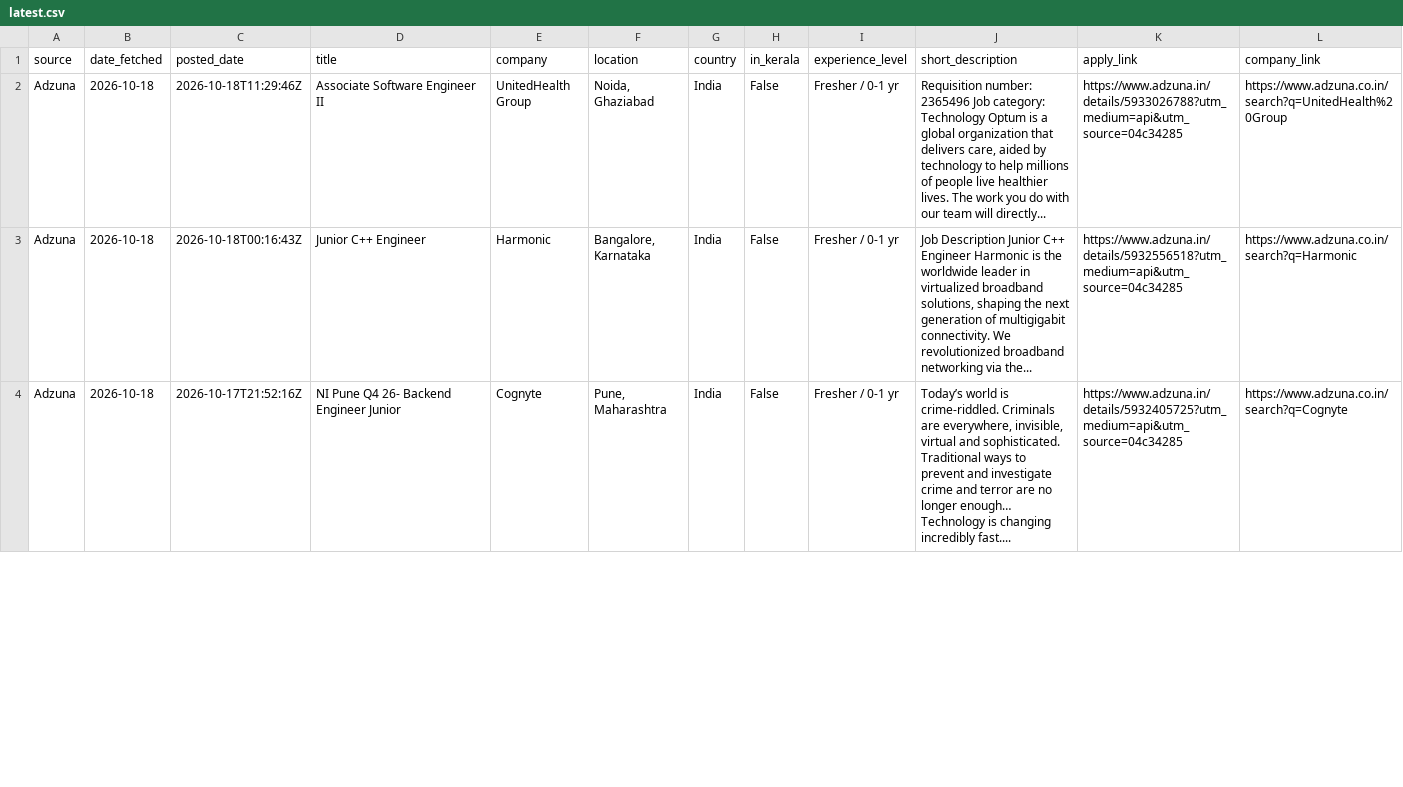
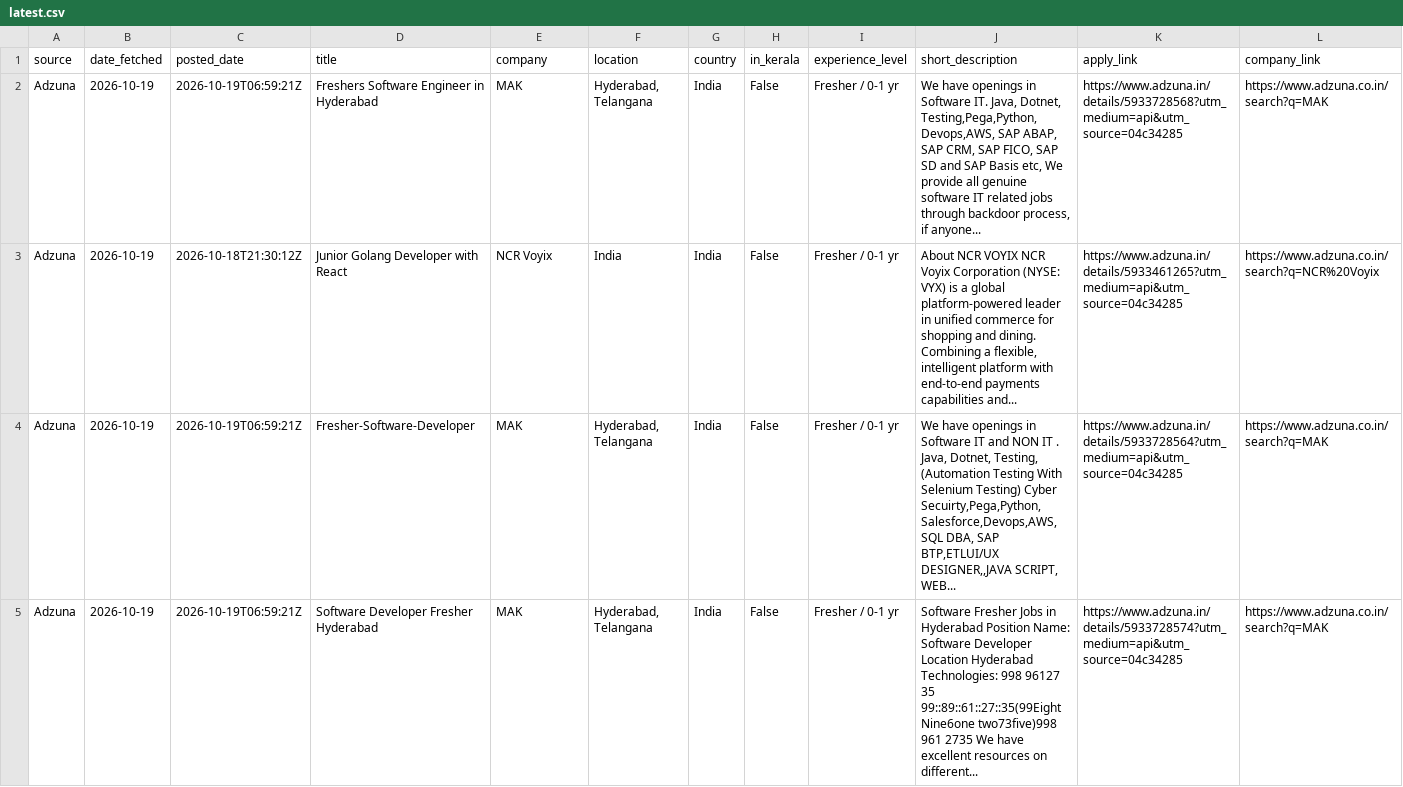
Before and after one commit to muhammedshibilm/job-scriber, a CSV file: data/latest.csv, drawn as a sheet; only a part is shown; addresses are those after the commit; rows hold the shown columns only; the diff covers the shown part only; the diff names each change by its address in the sheet, - before the commit and + after, or states it on an @@ line.

```diff
--- a/data/latest.csv
+++ b/data/latest.csv
-B2 (date_fetched): 2026-10-18
+B2 (date_fetched): 2026-10-19
-C2 (posted_date): 2026-10-18T11:29:46Z
+C2 (posted_date): 2026-10-19T06:59:21Z
-D2 (title): Associate Software Engineer II
+D2 (title): Freshers Software Engineer in Hyderabad
-E2 (company): UnitedHealth Group
+E2 (company): MAK
-F2 (location): Noida, Ghaziabad
+F2 (location): Hyderabad, Telangana
-J2 (short_description): Requisition number: 2365496 Job category: Technology Optum is a global organization that delivers care, aided by technology to help millions of people live healthier lives. The work you do with our team will directly...
+J2 (short_description): We have openings in Software IT. Java, Dotnet, Testing,Pega,Python, Devops,AWS, SAP ABAP, SAP CRM, SAP FICO, SAP SD and SAP Basis etc, We provide all genuine software IT related jobs through backdoor process, if anyone...
-K2 (apply_link): https://www.adzuna.in/details/5933026788?utm_medium=api&utm_source=04c34285
+K2 (apply_link): https://www.adzuna.in/details/5933728568?utm_medium=api&utm_source=04c34285
-L2 (company_link): https://www.adzuna.co.in/search?q=UnitedHealth%20Group
+L2 (company_link): https://www.adzuna.co.in/search?q=MAK
+row 3: Adzuna | 2026-10-19 | 2026-10-18T21:30:12Z | Junior Golang Developer with React | NCR Voyix | India | India | False | Fresher / 0-1 yr | About NCR VOYIX NCR Voyix Corporation (NYSE: VYX) is a global platform-powered leader in unified commerce for shopping and dining. Combining a flexible, intelligent platform with end-to-end payments capabilities and... | https://www.adzuna.in/details/5933461265?utm_medium=api&utm_source=04c34285 | https://www.adzuna.co.in/search?q=NCR%20Voyix
-B4:B5 (date_fetched): 2026-10-18
+B4:B5 (date_fetched): 2026-10-19
-C4 (posted_date): 2026-10-18T00:16:43Z
+C4 (posted_date): 2026-10-19T06:59:21Z
-D4 (title): Junior C++ Engineer
+D4 (title): Fresher-Software-Developer
-E4 (company): Harmonic
+E4 (company): MAK
-F4 (location): Bangalore, Karnataka
+F4 (location): Hyderabad, Telangana
-J4 (short_description): Job Description Junior C++ Engineer Harmonic is the worldwide leader in virtualized broadband solutions, shaping the next generation of multigigabit connectivity. We revolutionized broadband networking via the...
+J4 (short_description): We have openings in Software IT and NON IT . Java, Dotnet, Testing, (Automation Testing With Selenium Testing) Cyber Secuirty,Pega,Python,Salesforce,Devops,AWS, SQL DBA, SAP BTP,ETLUI/UX DESIGNER,,JAVA SCRIPT, WEB...
-K4 (apply_link): https://www.adzuna.in/details/5932556518?utm_medium=api&utm_source=04c34285
+K4 (apply_link): https://www.adzuna.in/details/5933728564?utm_medium=api&utm_source=04c34285
-L4 (company_link): https://www.adzuna.co.in/search?q=Harmonic
+L4 (company_link): https://www.adzuna.co.in/search?q=MAK
-C5 (posted_date): 2026-10-17T21:52:16Z
+C5 (posted_date): 2026-10-19T06:59:21Z
-D5 (title): NI Pune Q4 26- Backend Engineer Junior
+D5 (title): Software Developer Fresher Hyderabad
-E5 (company): Cognyte
+E5 (company): MAK
-F5 (location): Pune, Maharashtra
+F5 (location): Hyderabad, Telangana
-J5 (short_description): Today’s world is crime-riddled. Criminals are everywhere, invisible, virtual and sophisticated. Traditional ways to prevent and investigate crime and terror are no longer enough… Technology is changing incredibly fast....
+J5 (short_description): Software Fresher Jobs in Hyderabad Position Name: Software Developer Location Hyderabad Technologies: 998 96127 35 99::89::61::27::35(99Eight Nine6one two73five)998 961 2735 We have excellent resources on different...
-K5 (apply_link): https://www.adzuna.in/details/5932405725?utm_medium=api&utm_source=04c34285
+K5 (apply_link): https://www.adzuna.in/details/5933728574?utm_medium=api&utm_source=04c34285
-L5 (company_link): https://www.adzuna.co.in/search?q=Cognyte
+L5 (company_link): https://www.adzuna.co.in/search?q=MAK
```
Also changed, not shown: 1 added row and 12 edited cells elsewhere in this file, 3 other files.
